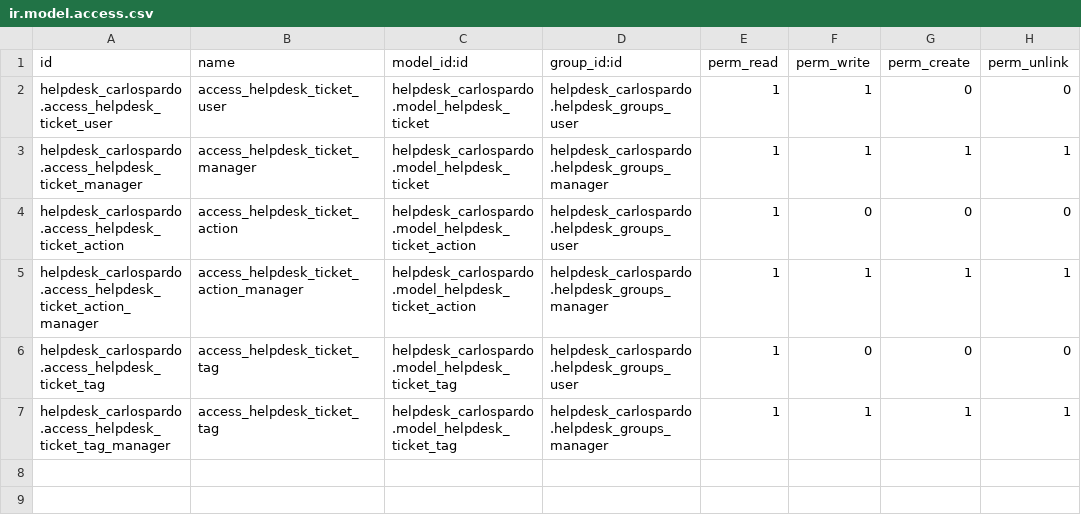
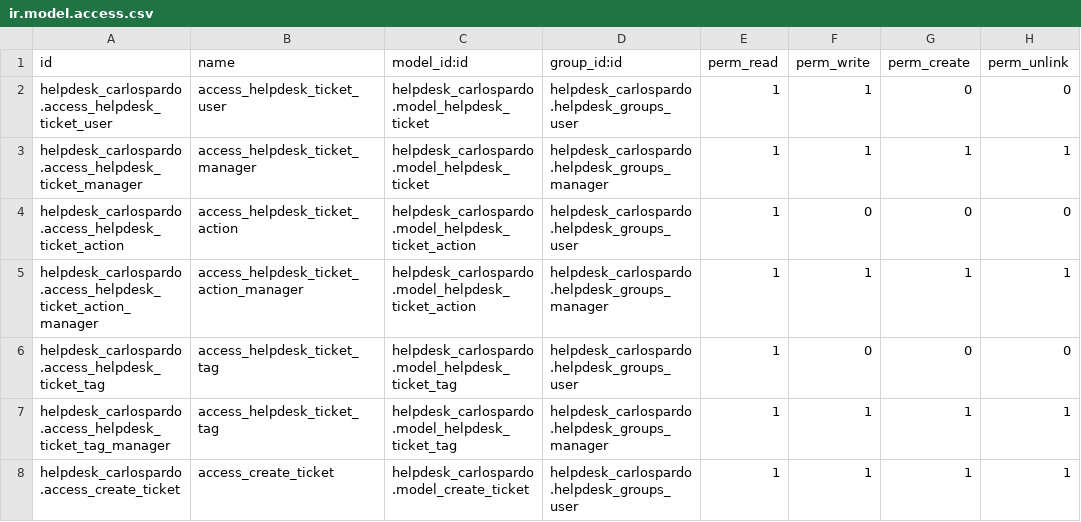
Before and after one commit to aeodoocurso/curso2022-01, a CSV file: helpdesk_carlospardo/security/ir.model.access.csv, drawn as a sheet.

```diff
--- a/helpdesk_carlospardo/security/ir.model.access.csv
+++ b/helpdesk_carlospardo/security/ir.model.access.csv
@@ -7 +7,2 @@ helpdesk_carlospardo.access_helpdesk_ticket_tag,access_helpdesk_ticket_tag,helpd
 helpdesk_carlospardo.access_helpdesk_ticket_tag_manager,access_helpdesk_ticket_tag,helpdesk_carlospardo.model_helpdesk_ticket_tag,helpdesk_carlospardo.helpdesk_groups_manager,1,1,1,1
+helpdesk_carlospardo.access_create_ticket,access_create_ticket,helpdesk_carlospardo.model_create_ticket,helpdesk_carlospardo.helpdesk_groups_user,1,1,1,1
```
Also changed, not shown: 15 other files.
